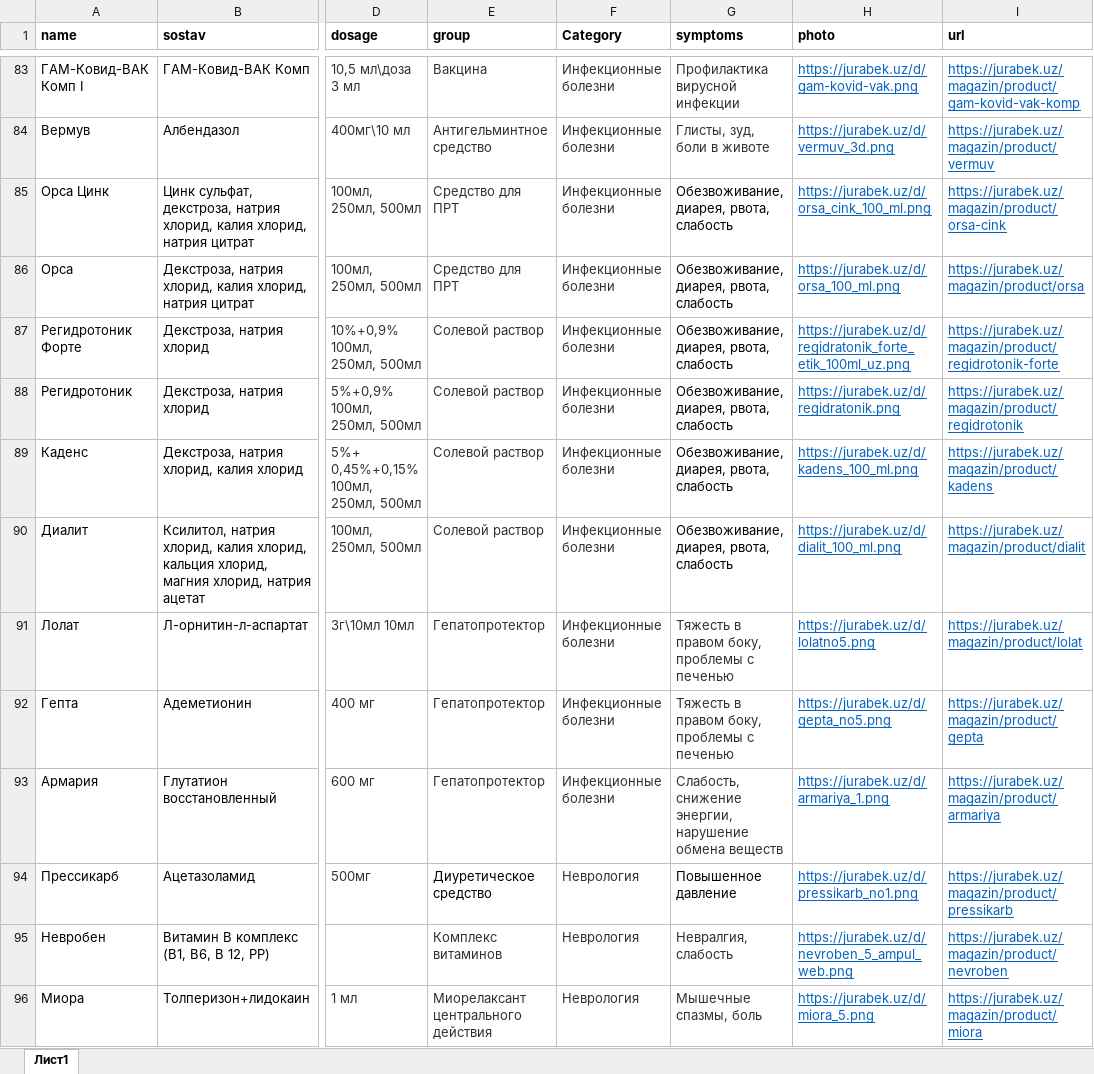
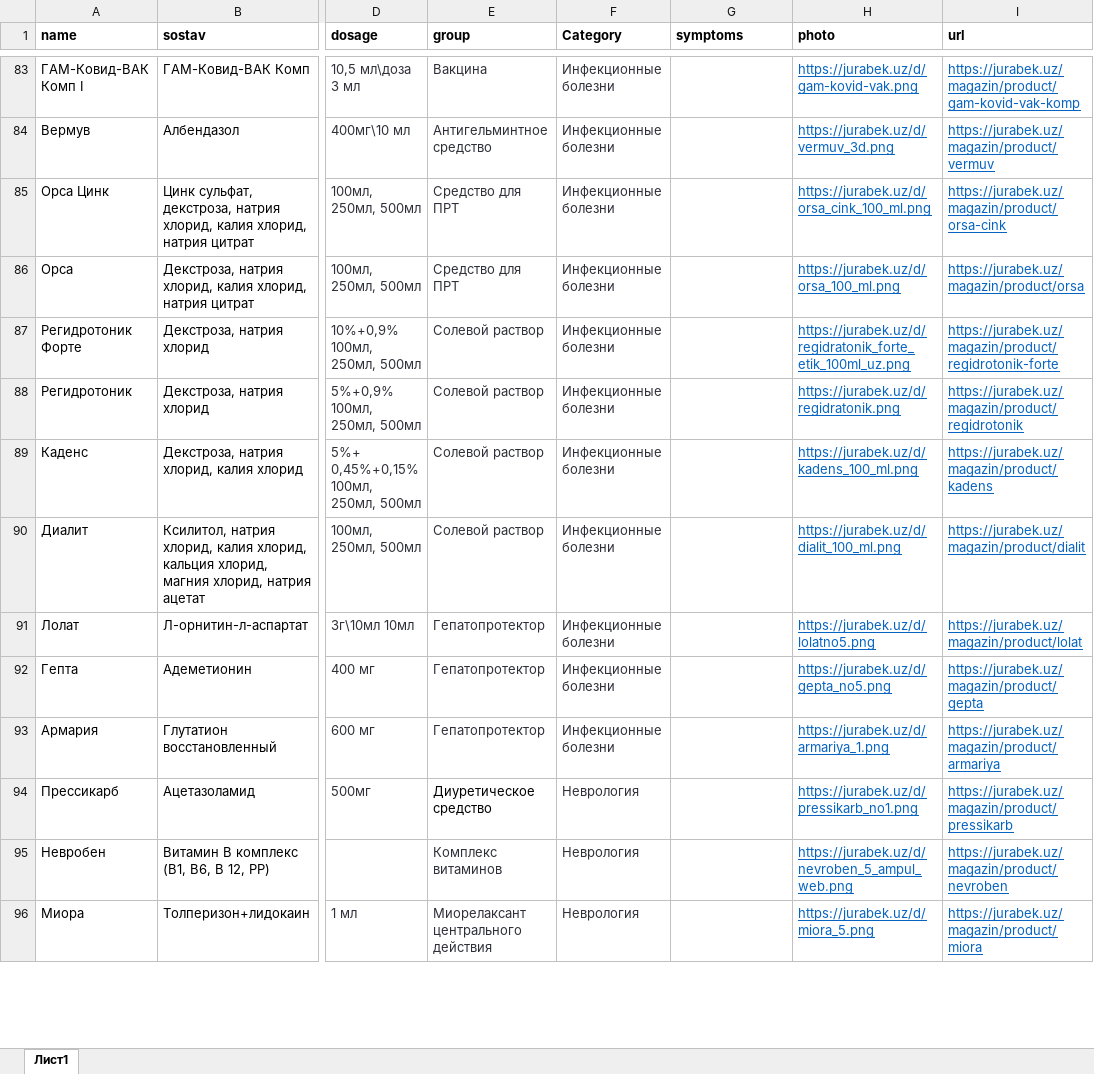
Before and after one commit to randevu-stack/webapp, an Excel workbook: meds.xlsx, sheet Лист1, drawn as a sheet; only a part is shown, gaps mark what is left out; values as stored, in another font and other column widths than the file's, no borders; conditional formats not drawn; the diff covers the shown part only; the diff names each change by its address in the sheet, - before the commit and + after, or states it on an @@ line.

```diff
--- a/meds.xlsx (sheet Лист1)
+++ b/meds.xlsx (sheet Лист1)
-G83 (symptoms): Профилактика вирусной инфекции
+G83 (symptoms): (empty)
-G84 (symptoms): Глисты, зуд, боли в животе
+G84 (symptoms): (empty)
-G85:G90 (symptoms): Обезвоживание, диарея, рвота, слабость
+G85:G90 (symptoms): (empty)
-G91:G92 (symptoms): Тяжесть в правом боку, проблемы с печенью
+G91:G92 (symptoms): (empty)
-G93 (symptoms): Слабость, снижение энергии, нарушение обмена веществ
+G93 (symptoms): (empty)
-G94 (symptoms): Повышенное давление
+G94 (symptoms): (empty)
-G95 (symptoms): Невралгия, слабость
+G95 (symptoms): (empty)
-G96 (symptoms): Мышечные спазмы, боль
+G96 (symptoms): (empty)
```
Also changed, not shown: 161 edited cells elsewhere in this sheet.
